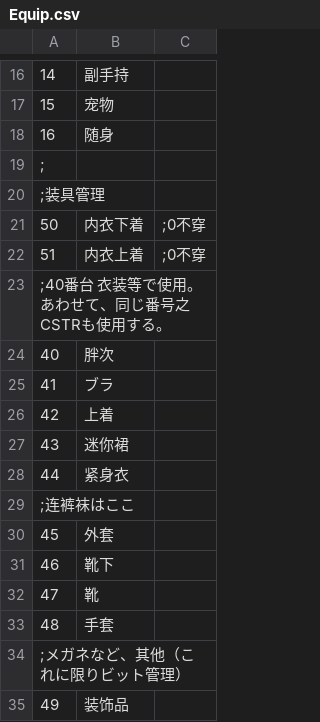
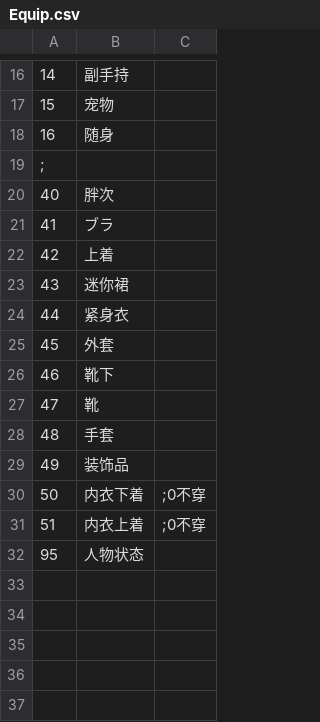
Before and after one commit to syf097/ErArk, a CSV file: CSV/Equip.csv, drawn as a sheet; only a part is shown, gaps mark what is left out; removed rows and columns are numbered as before the commit, all else as after; the diff names each change by its address in the sheet, - before the commit and + after, or states it on an @@ line.

```diff
--- a/CSV/Equip.csv
+++ b/CSV/Equip.csv
-row 20: ;装具管理
-row 23: ;40番台 衣装等で使用。あわせて、同じ番号之CSTRも使用する。
-row 29: ;连裤袜はここ
-row 34: ;メガネなど、其他（これに限りビット管理）
@@ row 21 moved to row 30: 50 @@
@@ row 22 moved to row 31: 51 @@
+row 32: 95 | 人物状态
```
Also changed, not shown: CSV/Base.csv, CSV/Exp.csv, 40 other files.
